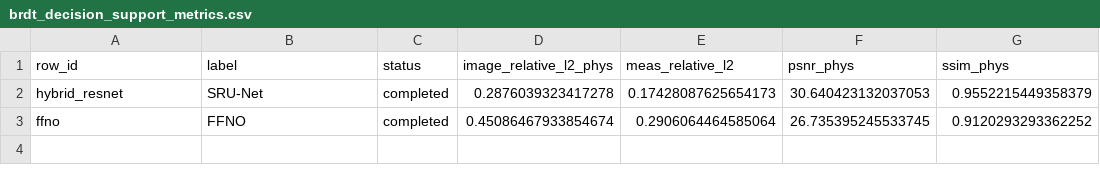
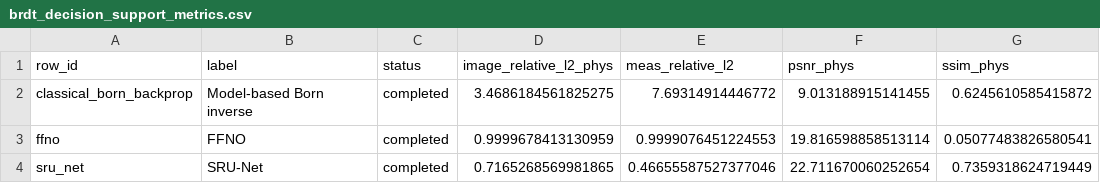
Before and after one commit to hoidn/PtychoPINN, a CSV file: docs/plans/NEURIPS-HYBRID-RESNET-2026/tables/brdt_decision_support_metrics.csv, drawn as a sheet.

```diff
--- a/docs/plans/NEURIPS-HYBRID-RESNET-2026/tables/brdt_decision_support_metrics.csv
+++ b/docs/plans/NEURIPS-HYBRID-RESNET-2026/tables/brdt_decision_support_metrics.csv
@@ -1,3 +1,4 @@
 row_id,label,status,image_relative_l2_phys,meas_relative_l2,psnr_phys,ssim_phys
-hybrid_resnet,SRU-Net,completed,0.2876039323417278,0.17428087625654173,30.640423132037053,0.9552215449358379
-ffno,FFNO,completed,0.45086467933854674,0.2906064464585064,26.735395245533745,0.9120293293362252
+classical_born_backprop,Model-based Born inverse,completed,3.4686184561825275,7.69314914446772,9.013188915141455,0.6245610585415872
+ffno,FFNO,completed,0.9999678413130959,0.9999076451224553,19.816598858513114,0.05077483826580541
+sru_net,SRU-Net,completed,0.7165268569981865,0.46655587527377046,22.711670060252654,0.7359318624719449
```
Also changed, not shown: docs/plans/NEURIPS-HYBRID-RESNET-2026/tables/model_config_by_benchmark.csv, docs/plans/NEURIPS-HYBRID-RESNET-2026/tables/paper_efficiency_table.csv, 39 other files.
